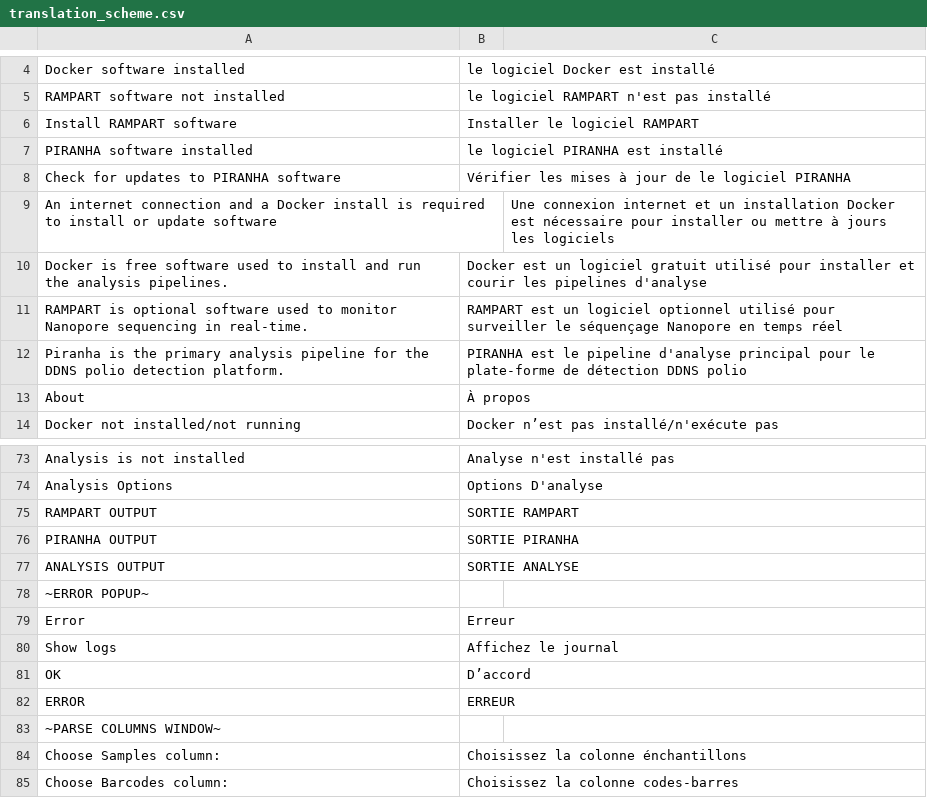
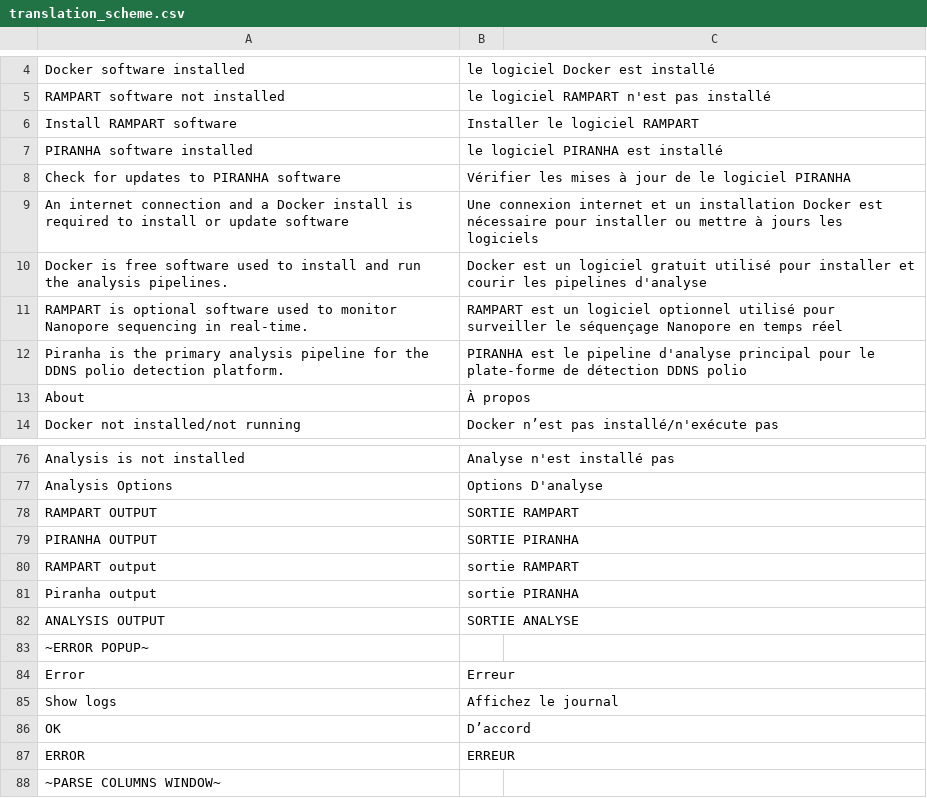
Before and after one commit to rambaut/piranhaGUI, a CSV file: artifice/resources/translation_scheme.csv, drawn as a sheet; only a part is shown, gaps mark what is left out; the shorter side is filled out with more unchanged rows; the diff covers the shown part only.

```diff
--- a/artifice/resources/translation_scheme.csv
+++ b/artifice/resources/translation_scheme.csv
@@ -8,3 +8,3 @@ PIRANHA software installed,le logiciel PIRANHA est installé
 Check for updates to PIRANHA software,Vérifier les mises à jour de le logiciel PIRANHA
-An internet connection and a Docker install is required to install or update software,,Une connexion internet et un installation Docker est nécessaire pour installer ou mettre à jours les logiciels
+An internet connection and a Docker install is required to install or update software,Une connexion internet et un installation Docker est nécessaire pour installer ou mettre à jours les logiciels
 Docker is free software used to install and run the analysis pipelines.,Docker est un logiciel gratuit utilisé pour installer et courir les pipelines d'analyse
@@ -76,2 +79,4 @@ RAMPART OUTPUT,SORTIE RAMPART
 PIRANHA OUTPUT,SORTIE PIRANHA
+RAMPART output,sortie RAMPART
+Piranha output,sortie PIRANHA
 ANALYSIS OUTPUT,SORTIE ANALYSE
```
Also changed, not shown: 18 added rows and 2 edited cells elsewhere in this file, 2 other files.
